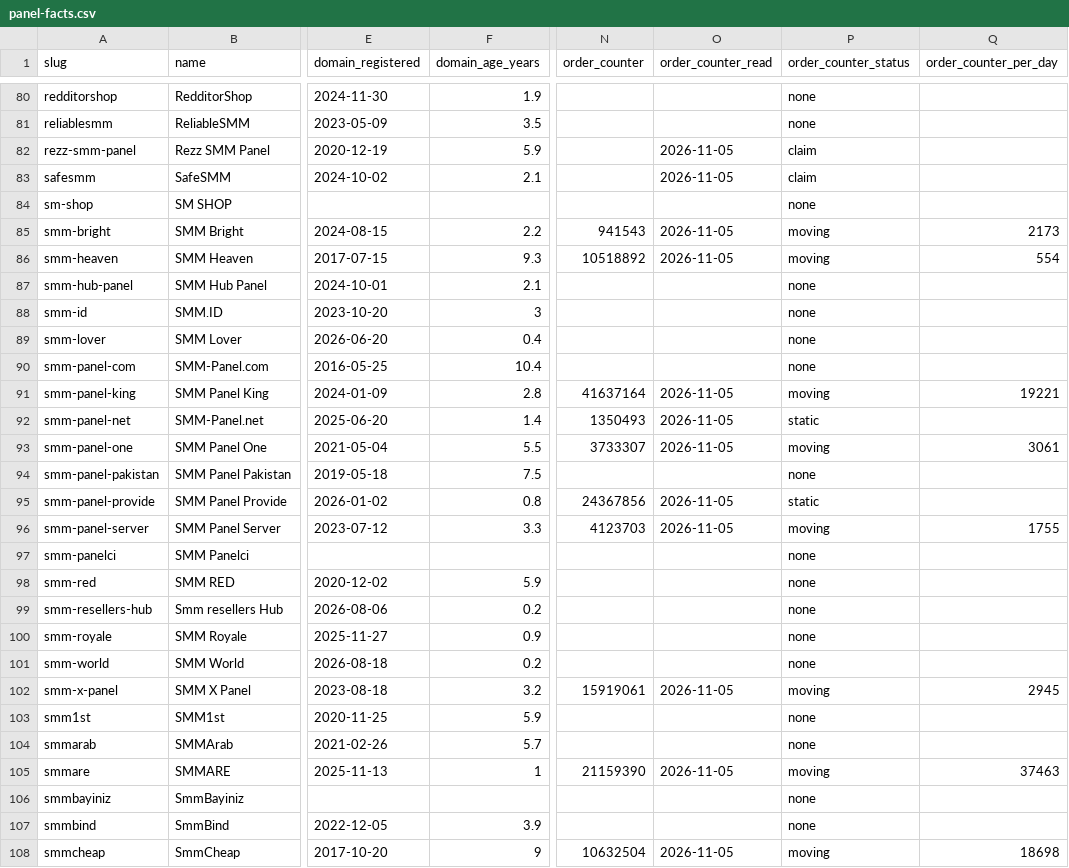
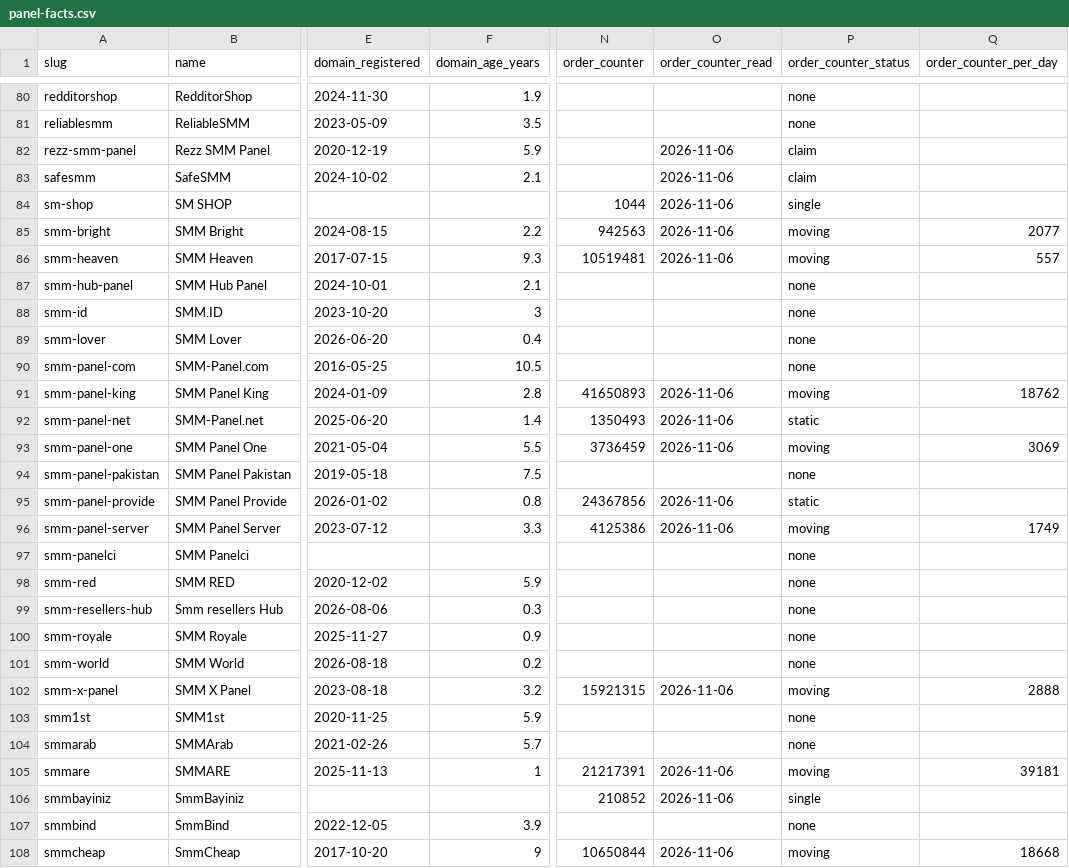
Before and after one commit to azorkai/smm-panel-price-index, a CSV file: data/panel-facts.csv, drawn as a sheet; only a part is shown, gaps mark what is left out; the diff covers the shown part only; the diff names each change by its address in the sheet, - before the commit and + after, or states it on an @@ line.

```diff
--- a/data/panel-facts.csv
+++ b/data/panel-facts.csv
-O82:O83 (order_counter_read): 2026-11-05
+O82:O83 (order_counter_read): 2026-11-06
-N84 (order_counter): (empty)
+N84 (order_counter): 1044
-O84 (order_counter_read): (empty)
+O84 (order_counter_read): 2026-11-06
-P84 (order_counter_status): none
+P84 (order_counter_status): single
-N85 (order_counter): 941543
+N85 (order_counter): 942563
-O85:O86 (order_counter_read): 2026-11-05
+O85:O86 (order_counter_read): 2026-11-06
-Q85 (order_counter_per_day): 2173
+Q85 (order_counter_per_day): 2077
-N86 (order_counter): 10518892
+N86 (order_counter): 10519481
-Q86 (order_counter_per_day): 554
+Q86 (order_counter_per_day): 557
-F90 (domain_age_years): 10.4
+F90 (domain_age_years): 10.5
-N91 (order_counter): 41637164
+N91 (order_counter): 41650893
-O91:O93 (order_counter_read): 2026-11-05
+O91:O93 (order_counter_read): 2026-11-06
-Q91 (order_counter_per_day): 19221
+Q91 (order_counter_per_day): 18762
-N93 (order_counter): 3733307
+N93 (order_counter): 3736459
-Q93 (order_counter_per_day): 3061
+Q93 (order_counter_per_day): 3069
-O95:O96 (order_counter_read): 2026-11-05
+O95:O96 (order_counter_read): 2026-11-06
-N96 (order_counter): 4123703
+N96 (order_counter): 4125386
-Q96 (order_counter_per_day): 1755
+Q96 (order_counter_per_day): 1749
-F99 (domain_age_years): 0.2
+F99 (domain_age_years): 0.3
-N102 (order_counter): 15919061
+N102 (order_counter): 15921315
-O102 (order_counter_read): 2026-11-05
+O102 (order_counter_read): 2026-11-06
-Q102 (order_counter_per_day): 2945
+Q102 (order_counter_per_day): 2888
-N105 (order_counter): 21159390
+N105 (order_counter): 21217391
-O105 (order_counter_read): 2026-11-05
+O105 (order_counter_read): 2026-11-06
-Q105 (order_counter_per_day): 37463
+Q105 (order_counter_per_day): 39181
-N106 (order_counter): (empty)
+N106 (order_counter): 210852
-O106 (order_counter_read): (empty)
+O106 (order_counter_read): 2026-11-06
-P106 (order_counter_status): none
+P106 (order_counter_status): single
-N108 (order_counter): 10632504
+N108 (order_counter): 10650844
-O108 (order_counter_read): 2026-11-05
+O108 (order_counter_read): 2026-11-06
-Q108 (order_counter_per_day): 18698
+Q108 (order_counter_per_day): 18668
```
Also changed, not shown: 147 edited cells elsewhere in this file, data/price-index.csv, 2 other files.
